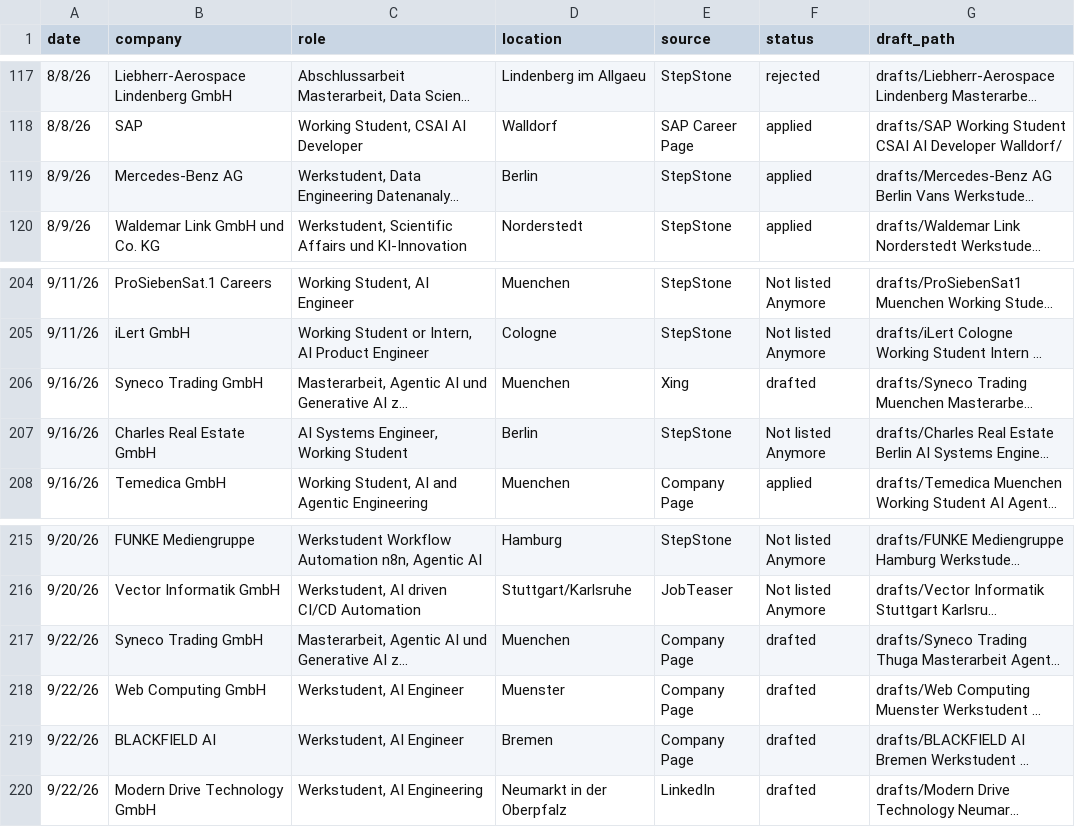
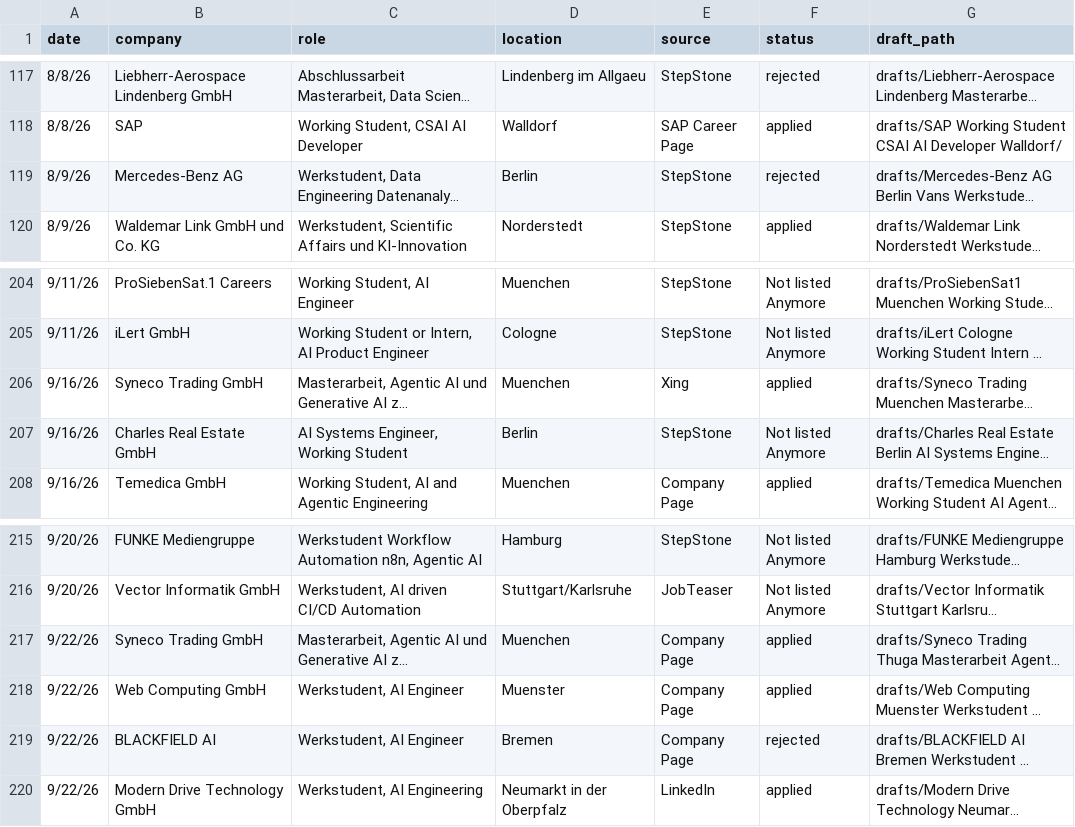
Before and after one commit to rahulrawat20022002/Job-Agent, a CSV file: applied-log.csv, drawn as a sheet; only a part is shown, gaps mark what is left out; long unchanged cells end in …; the diff names each change by its address in the sheet, - before the commit and + after, or states it on an @@ line.

```diff
--- a/applied-log.csv
+++ b/applied-log.csv
-F119 (status): applied
+F119 (status): rejected
-F206 (status): drafted
+F206 (status): applied
-F217:F218 (status): drafted
+F217:F218 (status): applied
-F219 (status): drafted
+F219 (status): rejected
-F220 (status): drafted
+F220 (status): applied
```
Also changed, not shown: 1 other file.
